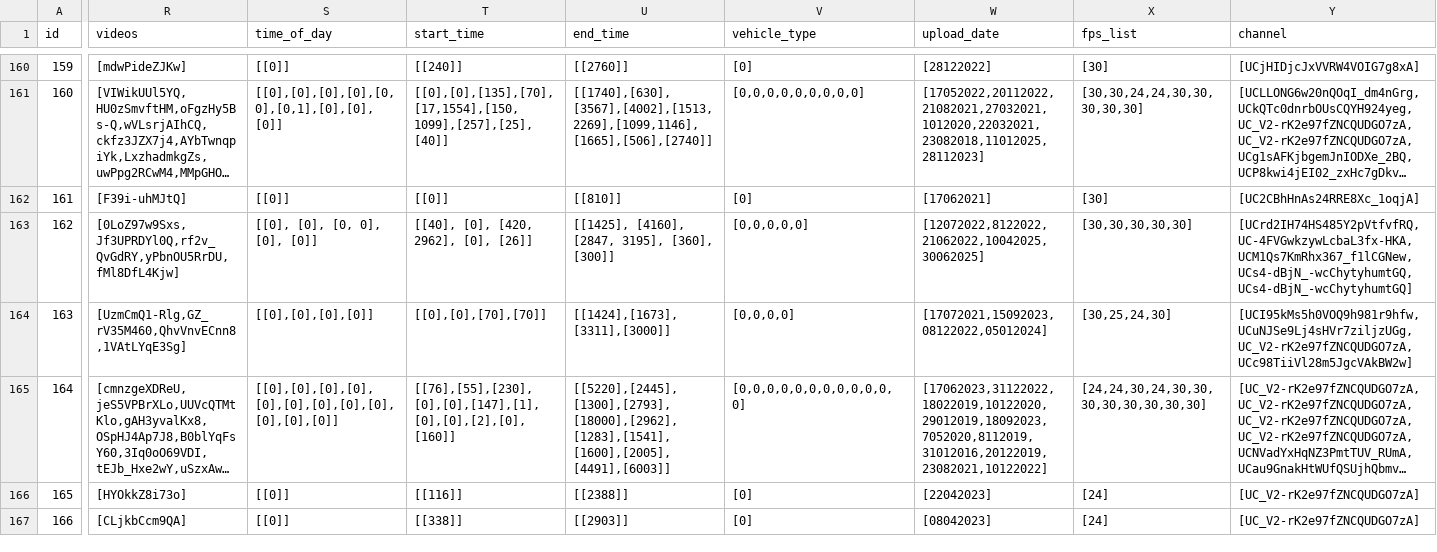
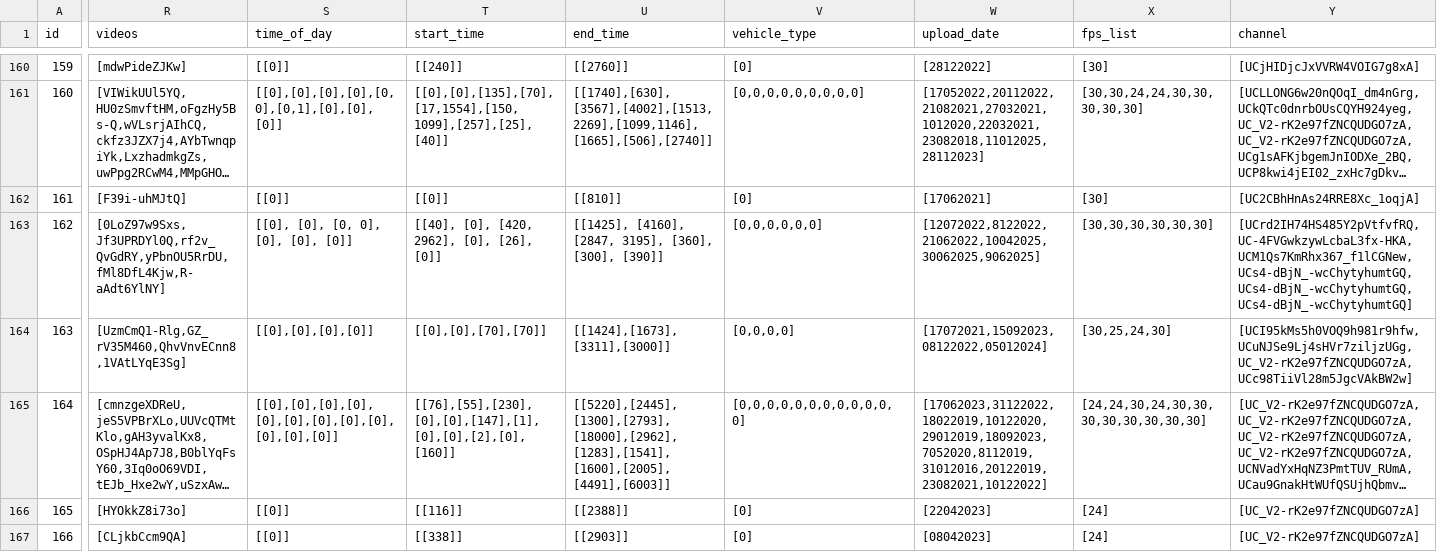
Before and after one commit to Shaadalam9/pedestrians-in-youtube, a CSV file: mapping-olena.csv, drawn as a sheet; only a part is shown, gaps mark what is left out; long unchanged cells end in …; the diff names each change by its address in the sheet, - before the commit and + after, or states it on an @@ line.

Commit message:
Update mapping-olena.csv

```diff
--- a/mapping-olena.csv
+++ b/mapping-olena.csv
-R163 (videos): [0LoZ97w9Sxs,Jf3UPRDYl0Q,rf2v_QvGdRY,yPbnOU5RrDU,fMl8DfL4Kjw]
+R163 (videos): [0LoZ97w9Sxs,Jf3UPRDYl0Q,rf2v_QvGdRY,yPbnOU5RrDU,fMl8DfL4Kjw,R-aAdt6YlNY]
-S163 (time_of_day): [[0], [0], [0, 0], [0], [0]]
+S163 (time_of_day): [[0], [0], [0, 0], [0], [0], [0]]
-T163 (start_time): [[40], [0], [420, 2962], [0], [26]]
+T163 (start_time): [[40], [0], [420, 2962], [0], [26], [0]]
-U163 (end_time): …3195], [360], [300]]
+U163 (end_time): …3195], [360], [300], [390]]
-V163 (vehicle_type): [0,0,0,0,0]
+V163 (vehicle_type): [0,0,0,0,0,0]
-W163 (upload_date): [12072022,8122022,21062022,10042025,30062025]
+W163 (upload_date): [12072022,8122022,21062022,10042025,30062025,9062025]
-X163 (fps_list): [30,30,30,30,30]
+X163 (fps_list): [30,30,30,30,30,30]
-Y163 (channel): [UCrd2IH74HS485Y2pVtfvfRQ,UC-4FVGwkzywLcbaL3fx-HKA,UCM1Qs7KmRhx367_f1lCGNew,UCs4-dBjN_-wcChytyhumtGQ,UCs4-dBjN_-wcChytyhumtGQ]
+Y163 (channel): [UCrd2IH74HS485Y2pVtfvfRQ,UC-4FVGwkzywLcbaL3fx-HKA,UCM1Qs7KmRhx367_f1lCGNew,UCs4-dBjN_-wcChytyhumtGQ,UCs4-dBjN_-wcChytyhumtGQ,UCs4-dBjN_-wcChytyhumtGQ]
```
